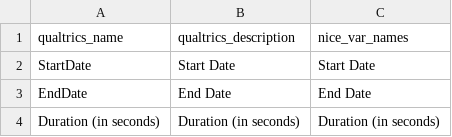
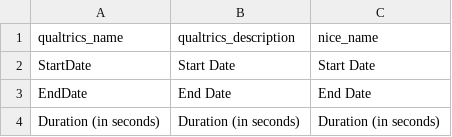
Before and after one commit to SDAMcIntyre/Touch_com_asd, a CSV file: Data/reports/online_qualtrics-variable-names.csv, drawn as a sheet; only a part is shown.

Commit message:
update to data recoding

```diff
--- a/Data/reports/online_qualtrics-variable-names.csv
+++ b/Data/reports/online_qualtrics-variable-names.csv
@@ -1,2 +1,2 @@
-qualtrics_name,qualtrics_description,nice_var_names
+qualtrics_name,qualtrics_description,nice_name
 StartDate,Start Date,Start Date
```
Also changed, not shown: 5 other files.
